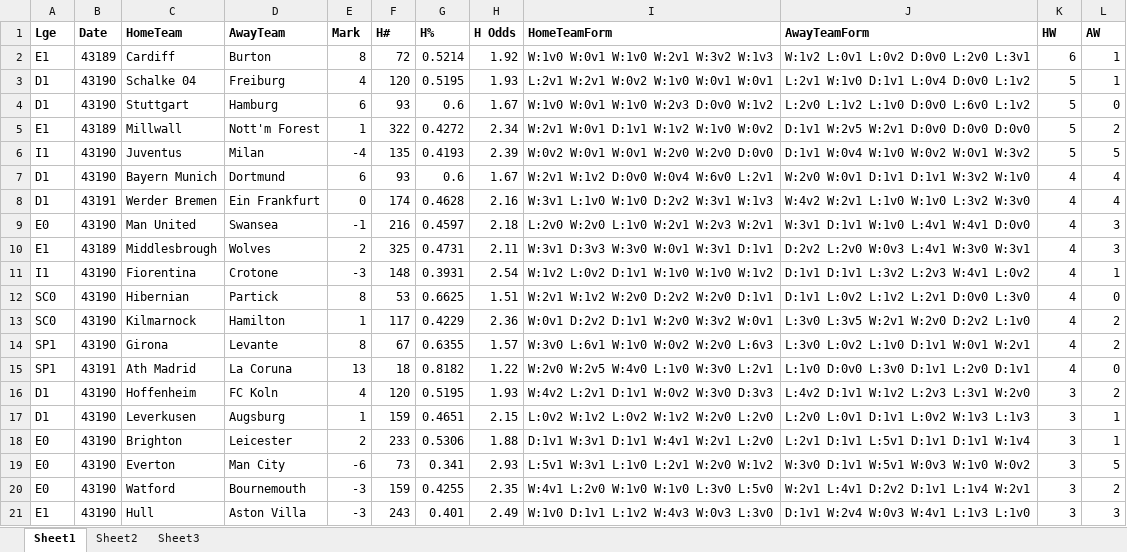
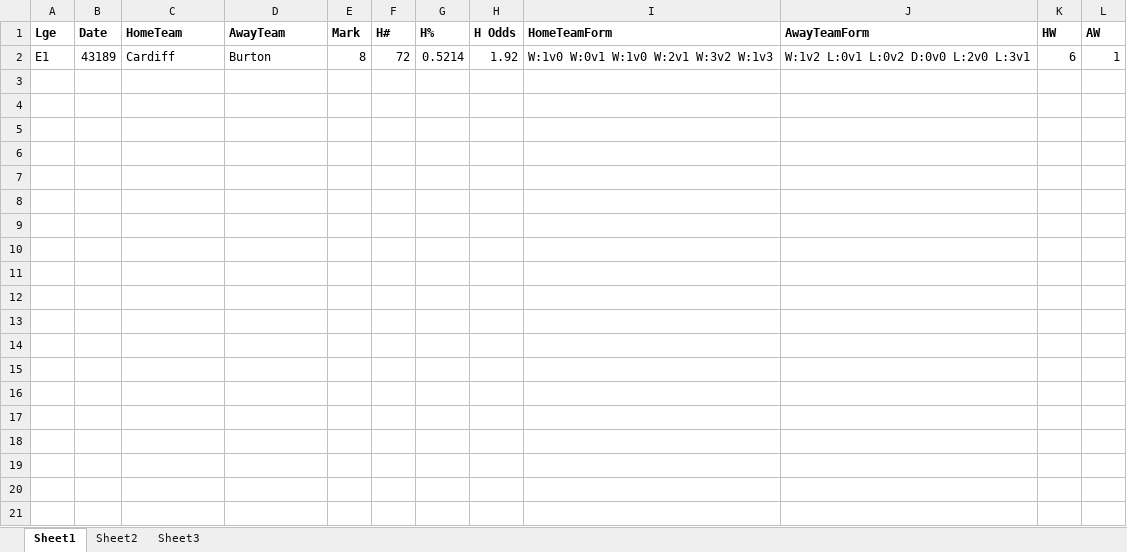
Before and after one commit to HogRoast/sweeper, an Excel workbook: Wins.xlsx, sheet Sheet1, drawn as a sheet; only a part is shown; values as stored, in another font and other column widths than the file's, no borders; the diff covers the shown part only; the diff names each change by its address in the sheet, - before the commit and + after, or states it on an @@ line.

```diff
--- a/Wins.xlsx (sheet Sheet1)
+++ b/Wins.xlsx (sheet Sheet1)
-row 3: D1 | 43190 | Schalke 04 | Freiburg | 4 | 120 | 0.5195 | 1.93 | L:2v1 W:2v1 W:0v2 W:1v0 W:0v1 W:0v1 | L:2v1 W:1v0 D:1v1 L:0v4 D:0v0 L:1v2 | 5 | 1
-row 4: D1 | 43190 | Stuttgart | Hamburg | 6 | 93 | 0.6 | 1.67 | W:1v0 W:0v1 W:1v0 W:2v3 D:0v0 W:1v2 | L:2v0 L:1v2 L:1v0 D:0v0 L:6v0 L:1v2 | 5 | 0
-row 5: E1 | 43189 | Millwall | Nott'm Forest | 1 | 322 | 0.4272 | 2.34 | W:2v1 W:0v1 D:1v1 W:1v2 W:1v0 W:0v2 | D:1v1 W:2v5 W:2v1 D:0v0 D:0v0 D:0v0 | 5 | 2
-row 6: I1 | 43190 | Juventus | Milan | -4 | 135 | 0.4193 | 2.39 | W:0v2 W:0v1 W:0v1 W:2v0 W:2v0 D:0v0 | D:1v1 W:0v4 W:1v0 W:0v2 W:0v1 W:3v2 | 5 | 5
-row 7: D1 | 43190 | Bayern Munich | Dortmund | 6 | 93 | 0.6 | 1.67 | W:2v1 W:1v2 D:0v0 W:0v4 W:6v0 L:2v1 | W:2v0 W:0v1 D:1v1 D:1v1 W:3v2 W:1v0 | 4 | 4
-row 8: D1 | 43191 | Werder Bremen | Ein Frankfurt | 0 | 174 | 0.4628 | 2.16 | W:3v1 L:1v0 W:1v0 D:2v2 W:3v1 W:1v3 | W:4v2 W:2v1 L:1v0 W:1v0 L:3v2 W:3v0 | 4 | 4
-row 9: E0 | 43190 | Man United | Swansea | -1 | 216 | 0.4597 | 2.18 | L:2v0 W:2v0 L:1v0 W:2v1 W:2v3 W:2v1 | W:3v1 D:1v1 W:1v0 L:4v1 W:4v1 D:0v0 | 4 | 3
-row 10: E1 | 43189 | Middlesbrough | Wolves | 2 | 325 | 0.4731 | 2.11 | W:3v1 D:3v3 W:3v0 W:0v1 W:3v1 D:1v1 | D:2v2 L:2v0 W:0v3 L:4v1 W:3v0 W:3v1 | 4 | 3
-row 11: I1 | 43190 | Fiorentina | Crotone | -3 | 148 | 0.3931 | 2.54 | W:1v2 L:0v2 D:1v1 W:1v0 W:1v0 W:1v2 | D:1v1 D:1v1 L:3v2 L:2v3 W:4v1 L:0v2 | 4 | 1
-row 12: SC0 | 43190 | Hibernian | Partick | 8 | 53 | 0.6625 | 1.51 | W:2v1 W:1v2 W:2v0 D:2v2 W:2v0 D:1v1 | D:1v1 L:0v2 L:1v2 L:2v1 D:0v0 L:3v0 | 4 | 0
-row 13: SC0 | 43190 | Kilmarnock | Hamilton | 1 | 117 | 0.4229 | 2.36 | W:0v1 D:2v2 D:1v1 W:2v0 W:3v2 W:0v1 | L:3v0 L:3v5 W:2v1 W:2v0 D:2v2 L:1v0 | 4 | 2
-row 14: SP1 | 43190 | Girona | Levante | 8 | 67 | 0.6355 | 1.57 | W:3v0 L:6v1 W:1v0 W:0v2 W:2v0 L:6v3 | L:3v0 L:0v2 L:1v0 D:1v1 W:0v1 W:2v1 | 4 | 2
-row 15: SP1 | 43191 | Ath Madrid | La Coruna | 13 | 18 | 0.8182 | 1.22 | W:2v0 W:2v5 W:4v0 L:1v0 W:3v0 L:2v1 | L:1v0 D:0v0 L:3v0 D:1v1 L:2v0 D:1v1 | 4 | 0
-row 16: D1 | 43190 | Hoffenheim | FC Koln | 4 | 120 | 0.5195 | 1.93 | W:4v2 L:2v1 D:1v1 W:0v2 W:3v0 D:3v3 | L:4v2 D:1v1 W:1v2 L:2v3 L:3v1 W:2v0 | 3 | 2
-row 17: D1 | 43190 | Leverkusen | Augsburg | 1 | 159 | 0.4651 | 2.15 | L:0v2 W:1v2 L:0v2 W:1v2 W:2v0 L:2v0 | L:2v0 L:0v1 D:1v1 L:0v2 W:1v3 L:1v3 | 3 | 1
-row 18: E0 | 43190 | Brighton | Leicester | 2 | 233 | 0.5306 | 1.88 | D:1v1 W:3v1 D:1v1 W:4v1 W:2v1 L:2v0 | L:2v1 D:1v1 L:5v1 D:1v1 D:1v1 W:1v4 | 3 | 1
-row 19: E0 | 43190 | Everton | Man City | -6 | 73 | 0.341 | 2.93 | L:5v1 W:3v1 L:1v0 L:2v1 W:2v0 W:1v2 | W:3v0 D:1v1 W:5v1 W:0v3 W:1v0 W:0v2 | 3 | 5
-row 20: E0 | 43190 | Watford | Bournemouth | -3 | 159 | 0.4255 | 2.35 | W:4v1 L:2v0 W:1v0 W:1v0 L:3v0 L:5v0 | W:2v1 L:4v1 D:2v2 D:1v1 L:1v4 W:2v1 | 3 | 2
-row 21: E1 | 43190 | Hull | Aston Villa | -3 | 243 | 0.401 | 2.49 | W:1v0 D:1v1 L:1v2 W:4v3 W:0v3 L:3v0 | D:1v1 W:2v4 W:0v3 W:4v1 L:1v3 L:1v0 | 3 | 3
```
Also changed, not shown: 45 removed rows elsewhere in this sheet, Gambling.xlsx, 7 other files.
